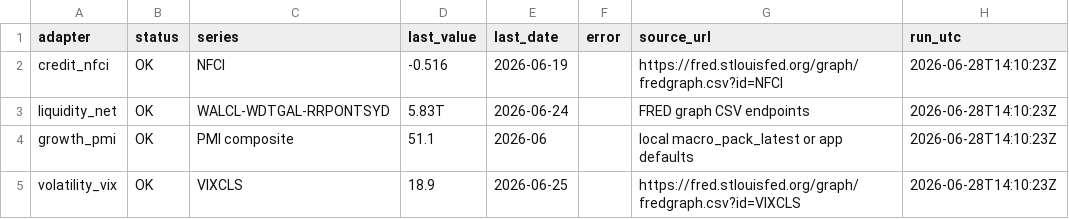
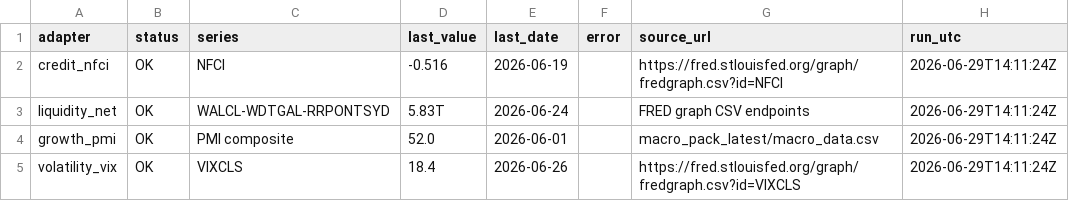
Before and after one commit to phankf-star/sg-tactical-wealth-allocator, a CSV file: macro_pack_latest/global_macro_regime_diagnostics.csv, drawn as a sheet.

```diff
--- a/macro_pack_latest/global_macro_regime_diagnostics.csv
+++ b/macro_pack_latest/global_macro_regime_diagnostics.csv
@@ -1,5 +1,5 @@
 adapter,status,series,last_value,last_date,error,source_url,run_utc
-credit_nfci,OK,NFCI,-0.516,2026-06-19,,https://fred.stlouisfed.org/graph/fredgraph.csv?id=NFCI,2026-06-28T14:10:23Z
-liquidity_net,OK,WALCL-WDTGAL-RRPONTSYD,5.83T,2026-06-24,,FRED graph CSV endpoints,2026-06-28T14:10:23Z
-growth_pmi,OK,PMI composite,51.1,2026-06,,local macro_pack_latest or app defaults,2026-06-28T14:10:23Z
-volatility_vix,OK,VIXCLS,18.9,2026-06-25,,https://fred.stlouisfed.org/graph/fredgraph.csv?id=VIXCLS,2026-06-28T14:10:23Z
+credit_nfci,OK,NFCI,-0.516,2026-06-19,,https://fred.stlouisfed.org/graph/fredgraph.csv?id=NFCI,2026-06-29T14:11:24Z
+liquidity_net,OK,WALCL-WDTGAL-RRPONTSYD,5.83T,2026-06-24,,FRED graph CSV endpoints,2026-06-29T14:11:24Z
+growth_pmi,OK,PMI composite,52.0,2026-06-01,,macro_pack_latest/macro_data.csv,2026-06-29T14:11:24Z
+volatility_vix,OK,VIXCLS,18.4,2026-06-26,,https://fred.stlouisfed.org/graph/fredgraph.csv?id=VIXCLS,2026-06-29T14:11:24Z
```
Also changed, not shown: macro_pack_latest/global_macro_regime_latest.csv.
